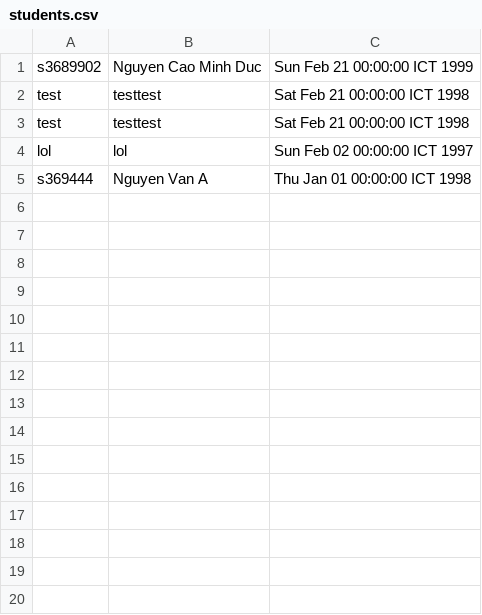
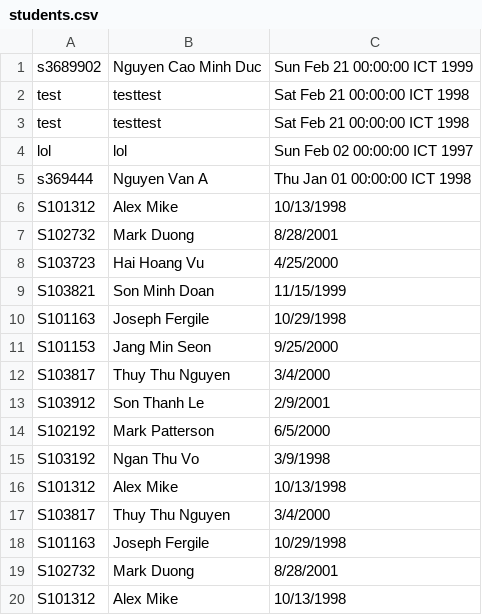
Before and after one commit to minhduc19990221/SADI_Assignment1_s3689902, a CSV file: students.csv, drawn as a sheet; the diff names each change by its address in the sheet, - before the commit and + after, or states it on an @@ line.

Commit message:
Fix populate data, add more data to populate.

```diff
--- a/students.csv
+++ b/students.csv
+row 6: S101312 | Alex Mike | 10/13/1998
+row 7: S102732 | Mark Duong | 8/28/2001
+row 8: S103723 | Hai Hoang Vu | 4/25/2000
+row 9: S103821 | Son Minh Doan | 11/15/1999
+row 10: S101163 | Joseph Fergile | 10/29/1998
+row 11: S101153 | Jang Min Seon | 9/25/2000
+row 12: S103817 | Thuy Thu Nguyen | 3/4/2000
+row 13: S103912 | Son Thanh Le | 2/9/2001
+row 14: S102192 | Mark Patterson | 6/5/2000
+row 15: S103192 | Ngan Thu Vo | 3/9/1998
+row 16: S101312 | Alex Mike | 10/13/1998
+row 17: S103817 | Thuy Thu Nguyen | 3/4/2000
+row 18: S101163 | Joseph Fergile | 10/29/1998
+row 19: S102732 | Mark Duong | 8/28/2001
+row 20: S101312 | Alex Mike | 10/13/1998
```
Also changed, not shown: 11 other files.
